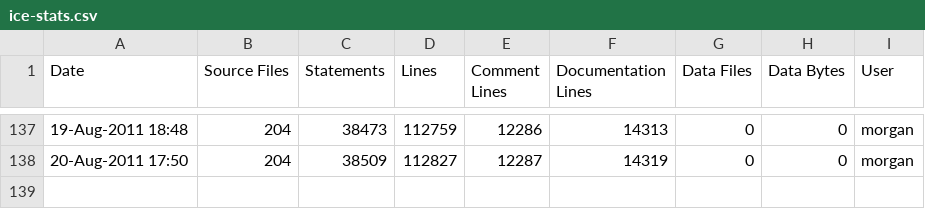
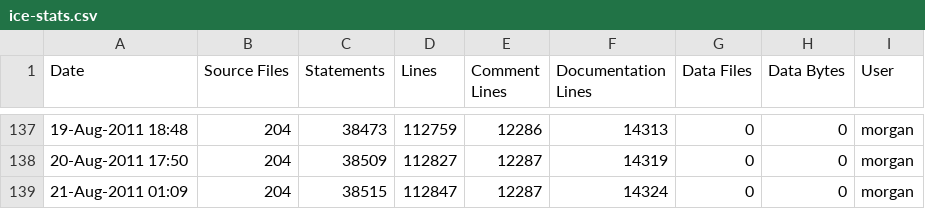
Before and after one commit to A7med-Shoukry/g3d, a CSV file: G3D9/GLG3D.lib/ice-stats.csv, drawn as a sheet; only a part is shown, gaps mark what is left out; the diff names each change by its address in the sheet, - before the commit and + after, or states it on an @@ line.

Commit message:
git-svn-id: https://g3d.svn.sourceforge.net/svnroot/g3d@1009 ef0428c2-0c16-0410-9f3f-d710ca1f8061

```diff
--- a/G3D9/GLG3D.lib/ice-stats.csv
+++ b/G3D9/GLG3D.lib/ice-stats.csv
+row 139: 21-Aug-2011 01:09 | 204 | 38515 | 112847 | 12287 | 14324 | 0 | 0 | morgan
```
Also changed, not shown: G3D9/G3D.lib/ice-stats.csv, 5 other files.
